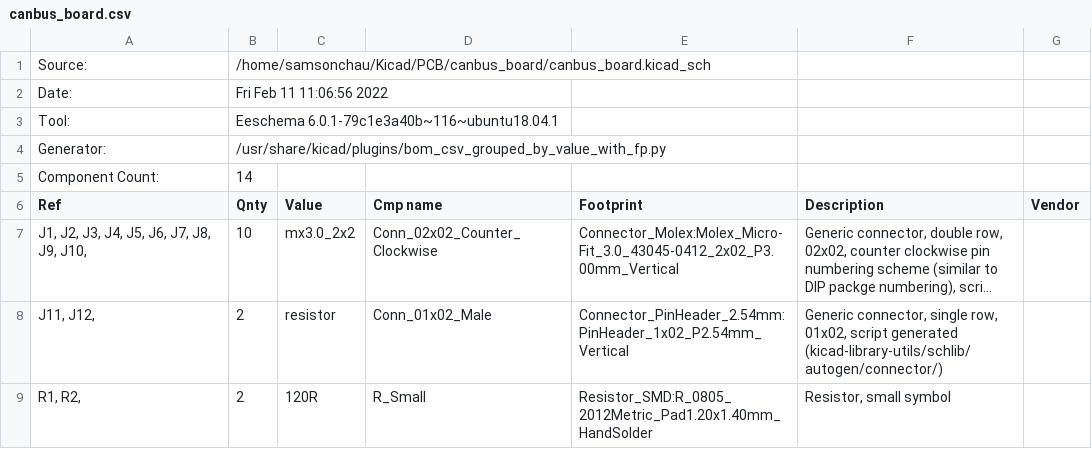
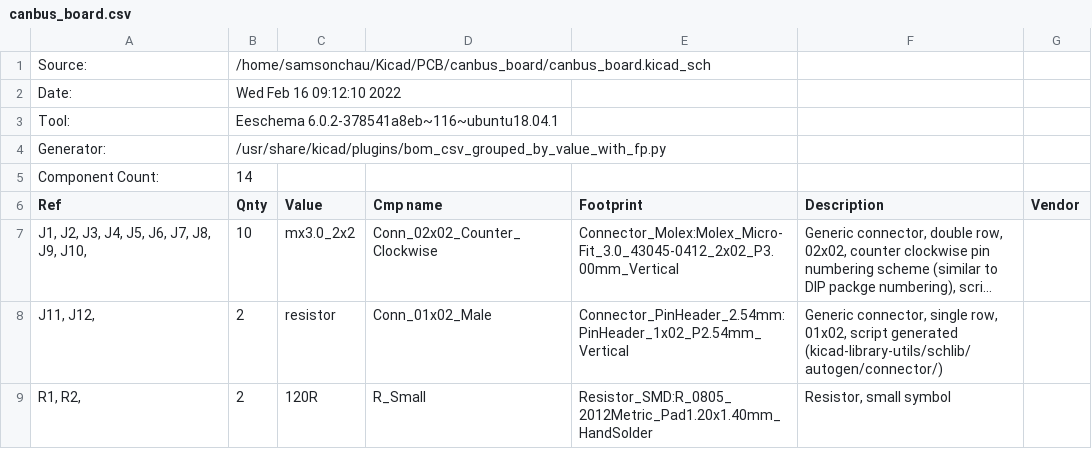
Before and after one commit to SamsonChau/PCB, a CSV file: canbus_board/canbus_board.csv, drawn as a sheet; long unchanged cells end in ….

```diff
--- a/canbus_board/canbus_board.csv
+++ b/canbus_board/canbus_board.csv
@@ -1,4 +1,4 @@
 "Source:","/home/samsonchau/Kicad/PCB/canbus_board/canbus_board.kicad_sch"
-"Date:","Fri Feb 11 11:06:56 2022"
-"Tool:","Eeschema 6.0.1-79c1e3a40b~116~ubuntu18.04.1"
+"Date:","Wed Feb 16 09:12:10 2022"
+"Tool:","Eeschema 6.0.2-378541a8eb~116~ubuntu18.04.1"
 "Generator:","/usr/share/kicad/plugins/bom_csv_grouped_by_value_with_fp.py"
```
Also changed, not shown: Nucleo_F446_power_can_shield/Nucleo_F446_power_can_shield.csv, XT60_CAN/XT60_CAN.csv, 20 other files.
